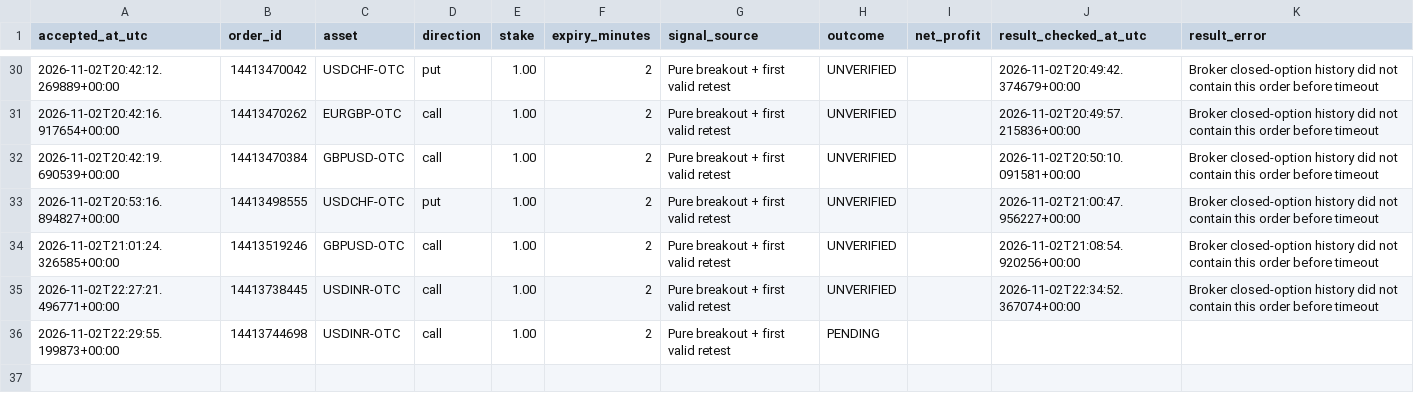
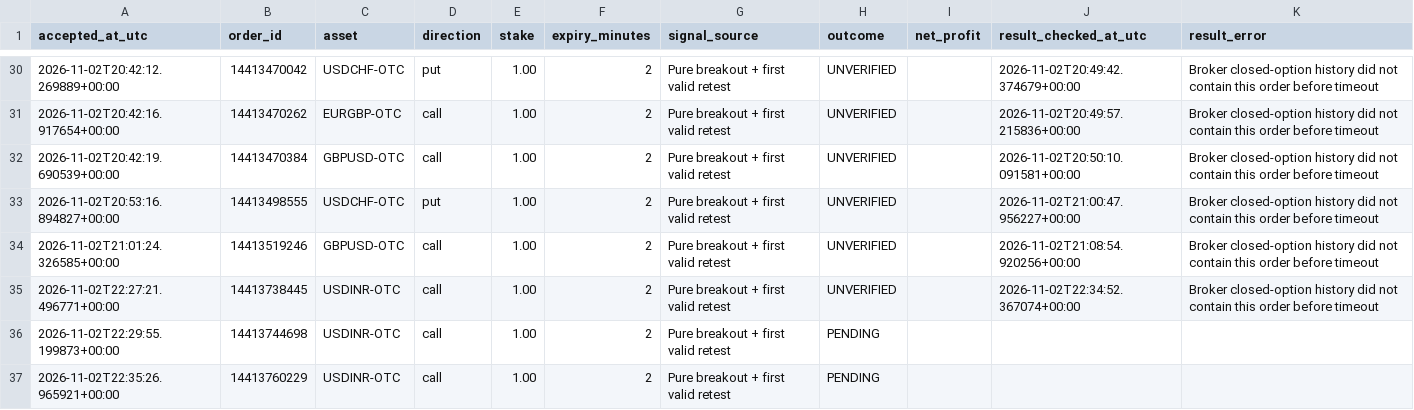
Before and after one commit to domixayo-gif/precision-signal-scanner, a CSV file: trade_history.csv, drawn as a sheet; only a part is shown, gaps mark what is left out; the diff names each change by its address in the sheet, - before the commit and + after, or states it on an @@ line.

```diff
--- a/trade_history.csv
+++ b/trade_history.csv
+row 37: 2026-11-02T22:35:26.965921+00:00 | 14413760229 | USDINR-OTC | call | 1.00 | 2 | Pure breakout + first valid retest | PENDING
```
